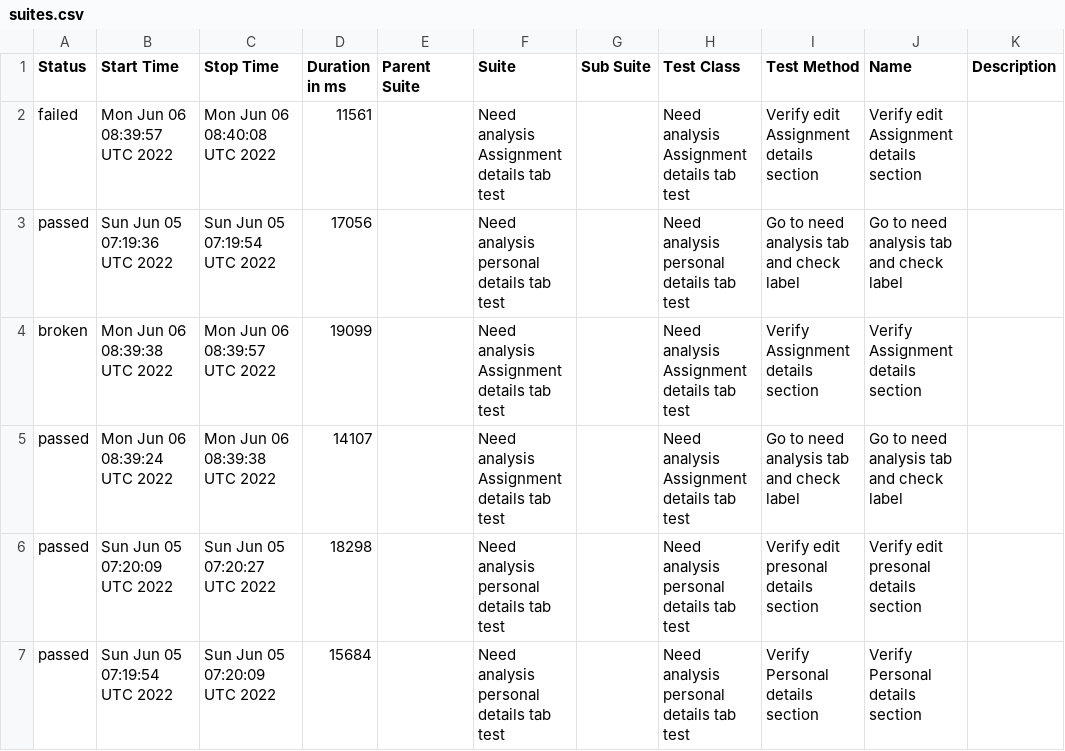
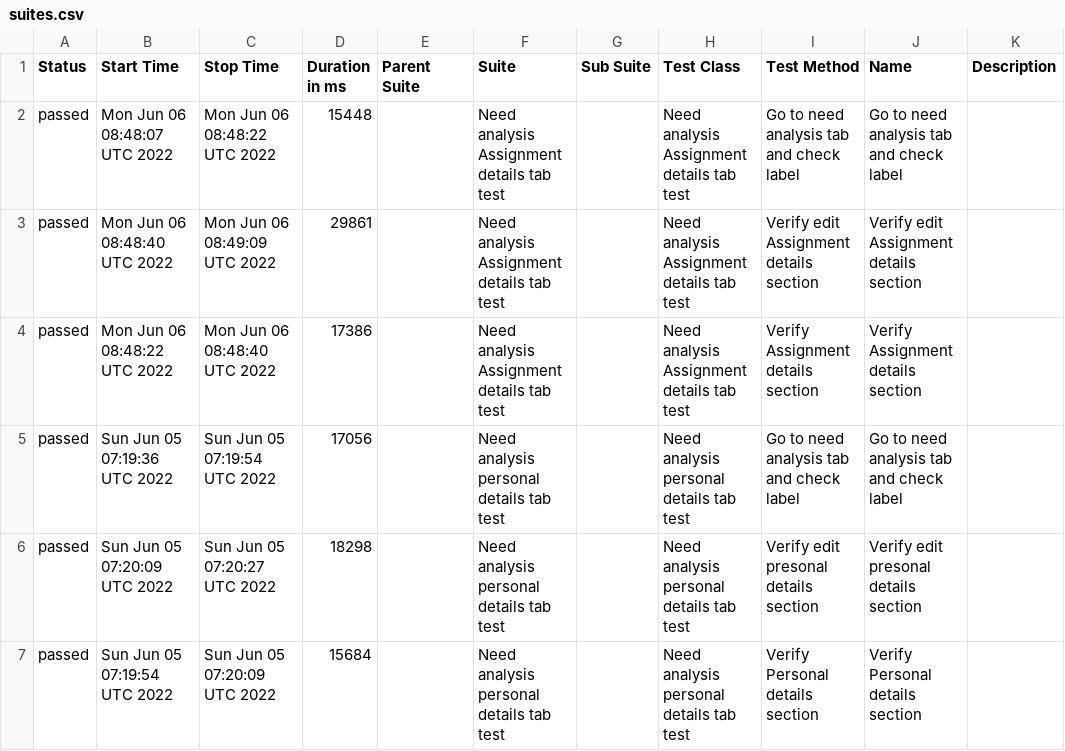
Before and after one commit to Kravch773/testGithubActions, a CSV file: data/suites.csv, drawn as a sheet.

Commit message:
Deploying to gh-pages from @ Kravch773/testGithubActions@4be2706c9aa125989416b28126634e8b96e63be9 🚀

```diff
--- a/data/suites.csv
+++ b/data/suites.csv
@@ -1,6 +1,6 @@
 "Status","Start Time","Stop Time","Duration in ms","Parent Suite","Suite","Sub Suite","Test Class","Test Method","Name","Description"
-"failed","Mon Jun 06 08:39:57 UTC 2022","Mon Jun 06 08:40:08 UTC 2022","11561","","Need analysis Assignment details tab test","","Need analysis Assignment details tab test","Verify edit Assignment details section","Verify edit Assignment details section",""
+"passed","Mon Jun 06 08:48:07 UTC 2022","Mon Jun 06 08:48:22 UTC 2022","15448","","Need analysis Assignment details tab test","","Need analysis Assignment details tab test","Go to need analysis tab and check label","Go to need analysis tab and check label",""
+"passed","Mon Jun 06 08:48:40 UTC 2022","Mon Jun 06 08:49:09 UTC 2022","29861","","Need analysis Assignment details tab test","","Need analysis Assignment details tab test","Verify edit Assignment details section","Verify edit Assignment details section",""
+"passed","Mon Jun 06 08:48:22 UTC 2022","Mon Jun 06 08:48:40 UTC 2022","17386","","Need analysis Assignment details tab test","","Need analysis Assignment details tab test","Verify Assignment details section","Verify Assignment details section",""
 "passed","Sun Jun 05 07:19:36 UTC 2022","Sun Jun 05 07:19:54 UTC 2022","17056","","Need analysis personal details tab test","","Need analysis personal details tab test","Go to need analysis tab and check label","Go to need analysis tab and check label",""
-"broken","Mon Jun 06 08:39:38 UTC 2022","Mon Jun 06 08:39:57 UTC 2022","19099","","Need analysis Assignment details tab test","","Need analysis Assignment details tab test","Verify Assignment details section","Verify Assignment details section",""
-"passed","Mon Jun 06 08:39:24 UTC 2022","Mon Jun 06 08:39:38 UTC 2022","14107","","Need analysis Assignment details tab test","","Need analysis Assignment details tab test","Go to need analysis tab and check label","Go to need analysis tab and check label",""
 "passed","Sun Jun 05 07:20:09 UTC 2022","Sun Jun 05 07:20:27 UTC 2022","18298","","Need analysis personal details tab test","","Need analysis personal details tab test","Verify edit presonal details section","Verify edit presonal details section",""
```
Also changed, not shown: 29 other files.
